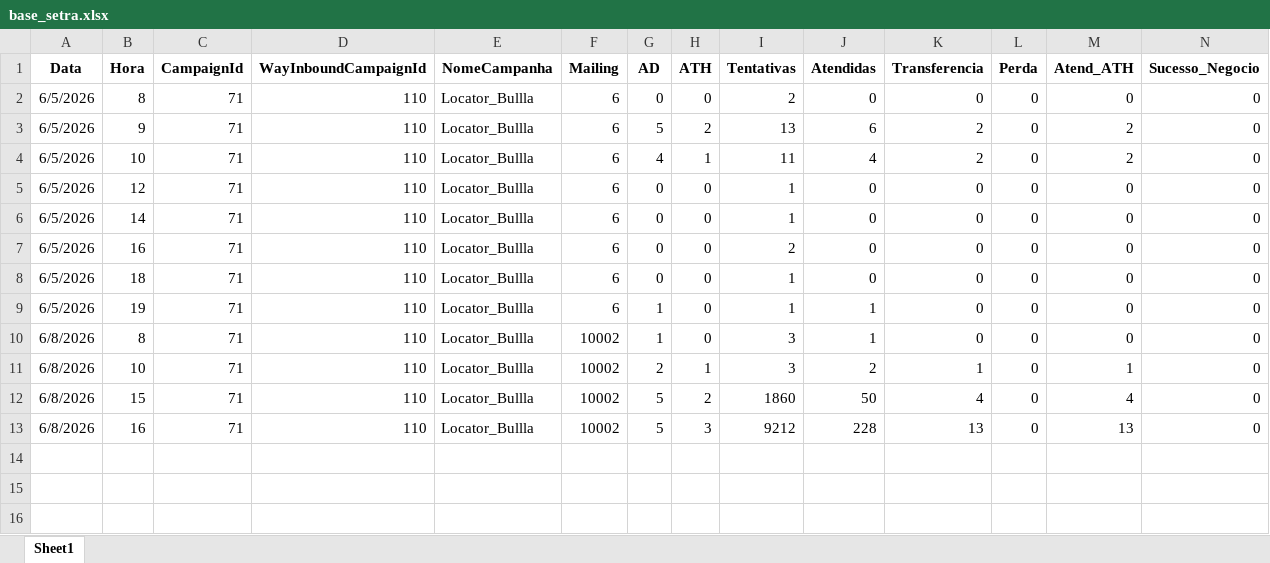
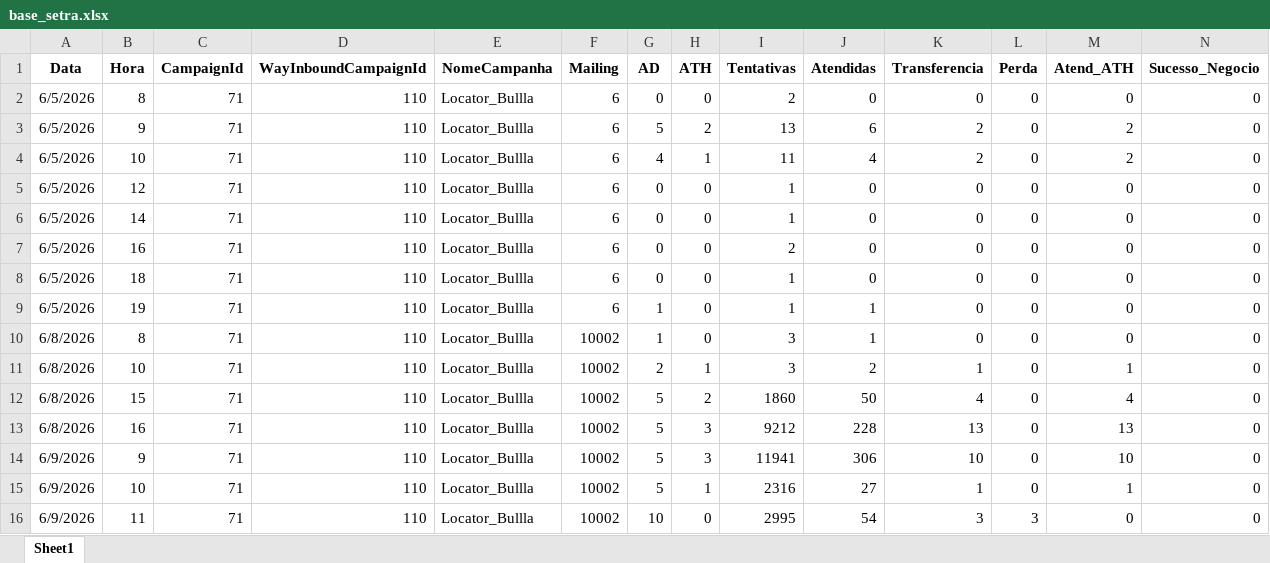
Before and after one commit to kikosouza159-afk/OSPDataCommandCenter, an Excel workbook: data/base_setra.xlsx, sheet Sheet1, drawn as a sheet; only a part is shown; values as stored, in another font and other column widths than the file's, no borders; rows hold the shown columns only; the diff names each change by its address in the sheet, - before the commit and + after, or states it on an @@ line.

Commit message:
Add files via upload

```diff
--- a/data/base_setra.xlsx (sheet Sheet1)
+++ b/data/base_setra.xlsx (sheet Sheet1)
+row 14: 6/9/2026 | 9 | 71 | 110 | Locator_Bullla | 10002 | 5 | 3 | 11941 | 306 | 10 | 0 | 10 | 0
+row 15: 6/9/2026 | 10 | 71 | 110 | Locator_Bullla | 10002 | 5 | 1 | 2316 | 27 | 1 | 0 | 1 | 0
+row 16: 6/9/2026 | 11 | 71 | 110 | Locator_Bullla | 10002 | 10 | 0 | 2995 | 54 | 3 | 3 | 0 | 0
```
